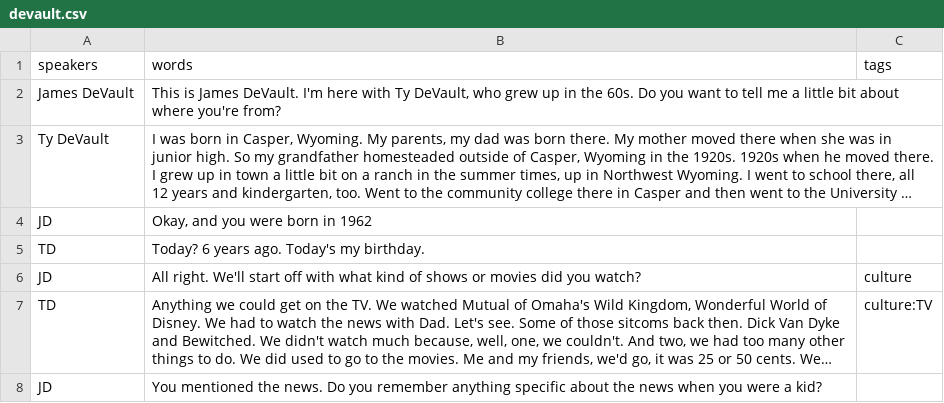
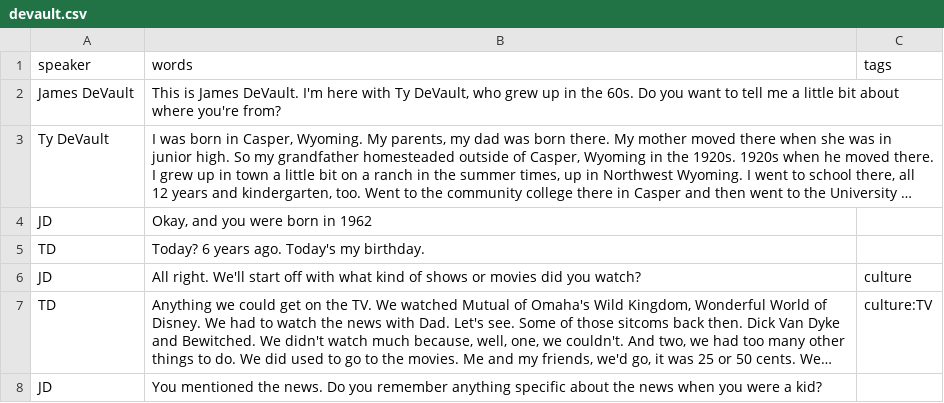
Before and after one commit to uidaholib/oralhistory2024, a CSV file: _data/transcripts/devault.csv, drawn as a sheet; only a part is shown; long unchanged cells end in ….

Commit message:
Update devault.csv

```diff
--- a/_data/transcripts/devault.csv
+++ b/_data/transcripts/devault.csv
@@ -1,2 +1,2 @@
-speakers,words,tags
+speaker,words,tags
 James DeVault,"This is James DeVault. I'm here with Ty DeVault, who grew up in the 60s. Do you want to tell me a little bit about where you're from?",
```
